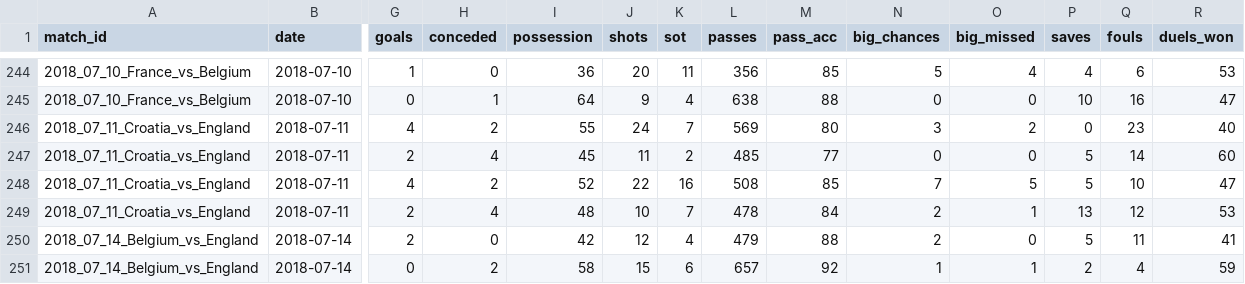
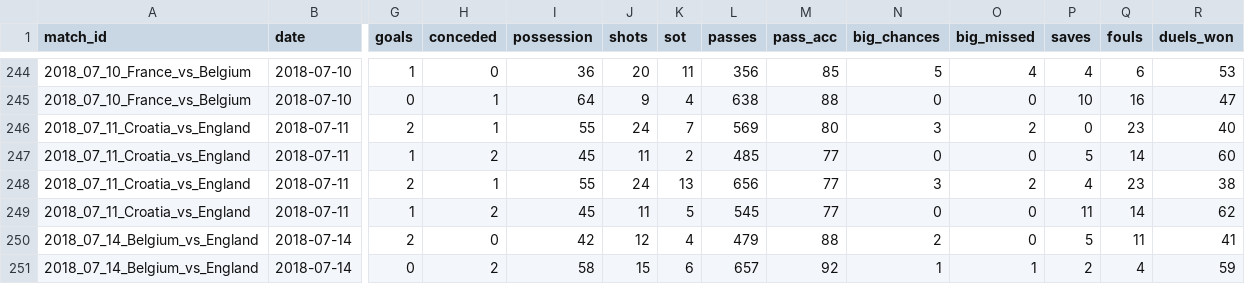
Before and after one commit to RShiri/XWORLDCUPTWIT, a CSV file: wc2026_dashboard/editions/2018/database/team_match_stats_by_source.csv, drawn as a sheet; only a part is shown, gaps mark what is left out; the diff covers the shown part only; the diff names each change by its address in the sheet, - before the commit and + after, or states it on an @@ line.

```diff
--- a/wc2026_dashboard/editions/2018/database/team_match_stats_by_source.csv
+++ b/wc2026_dashboard/editions/2018/database/team_match_stats_by_source.csv
-G246 (goals): 4
+G246 (goals): 2
-H246 (conceded): 2
+H246 (conceded): 1
-G247 (goals): 2
+G247 (goals): 1
-H247 (conceded): 4
+H247 (conceded): 2
-G248 (goals): 4
+G248 (goals): 2
-H248 (conceded): 2
+H248 (conceded): 1
-I248 (possession): 52
+I248 (possession): 55
-J248 (shots): 22
+J248 (shots): 24
-K248 (sot): 16
+K248 (sot): 13
-L248 (passes): 508
+L248 (passes): 656
-M248 (pass_acc): 85
+M248 (pass_acc): 77
-N248 (big_chances): 7
+N248 (big_chances): 3
-O248 (big_missed): 5
+O248 (big_missed): 2
-P248 (saves): 5
+P248 (saves): 4
-Q248 (fouls): 10
+Q248 (fouls): 23
-R248 (duels_won): 47
+R248 (duels_won): 38
-G249 (goals): 2
+G249 (goals): 1
-H249 (conceded): 4
+H249 (conceded): 2
-I249 (possession): 48
+I249 (possession): 45
-J249 (shots): 10
+J249 (shots): 11
-K249 (sot): 7
+K249 (sot): 5
-L249 (passes): 478
+L249 (passes): 545
-M249 (pass_acc): 84
+M249 (pass_acc): 77
-N249 (big_chances): 2
+N249 (big_chances): 0
-O249 (big_missed): 1
+O249 (big_missed): 0
-P249 (saves): 13
+P249 (saves): 11
-Q249 (fouls): 12
+Q249 (fouls): 14
-R249 (duels_won): 53
+R249 (duels_won): 62
```
Also changed, not shown: 43 edited cells elsewhere in this file, wc2026_dashboard/database/standings.csv, wc2026_dashboard/editions/2018/database/standings.csv, 41 other files.
